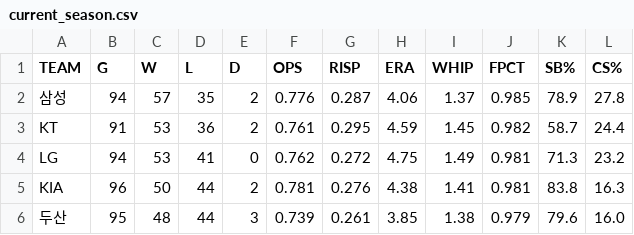
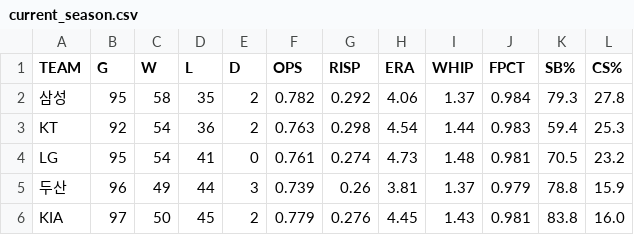
Before and after one commit to Teosoft7/pennant-watch, a CSV file: data/current_season.csv, drawn as a sheet; only a part is shown; the diff covers the shown part only.

```diff
--- a/data/current_season.csv
+++ b/data/current_season.csv
@@ -1,6 +1,6 @@
 TEAM,G,W,L,D,OPS,RISP,ERA,WHIP,FPCT,SB%,CS%
-삼성,94,57,35,2,0.776,0.287,4.06,1.37,0.985,78.9,27.8
-KT,91,53,36,2,0.761,0.295,4.59,1.45,0.982,58.7,24.4
-LG,94,53,41,0,0.762,0.272,4.75,1.49,0.981,71.3,23.2
-KIA,96,50,44,2,0.781,0.276,4.38,1.41,0.981,83.8,16.3
-두산,95,48,44,3,0.739,0.261,3.85,1.38,0.979,79.6,16.0
+삼성,95,58,35,2,0.782,0.292,4.06,1.37,0.984,79.3,27.8
+KT,92,54,36,2,0.763,0.298,4.54,1.44,0.983,59.4,25.3
+LG,95,54,41,0,0.761,0.274,4.73,1.48,0.981,70.5,23.2
+두산,96,49,44,3,0.739,0.26,3.81,1.37,0.979,78.8,15.9
+KIA,97,50,45,2,0.779,0.276,4.45,1.43,0.981,83.8,16.0
```
Also changed, not shown: 30 edited cells elsewhere in this file, data/standings_history.csv, 1 other file.
